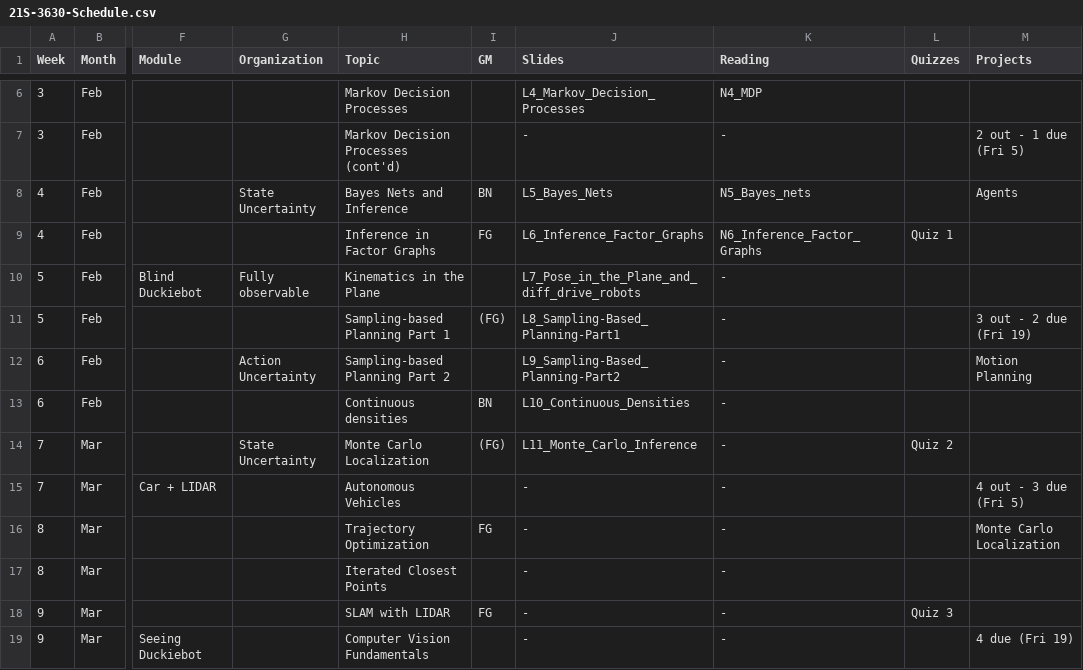
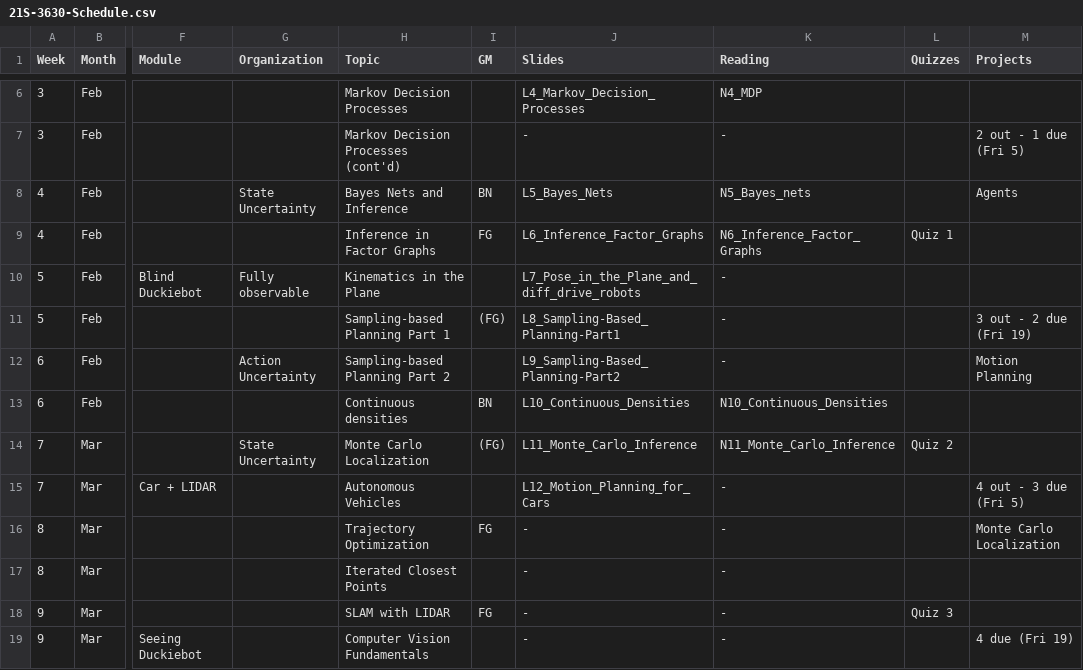
Before and after one commit to dellaert/22F-3630, a CSV file: _data/21S-3630-Schedule.csv, drawn as a sheet; only a part is shown, gaps mark what is left out; the diff names each change by its address in the sheet, - before the commit and + after, or states it on an @@ line.

Commit message:
Notes and Lecture 12 slides

```diff
--- a/_data/21S-3630-Schedule.csv
+++ b/_data/21S-3630-Schedule.csv
-K13 (Reading): -
+K13 (Reading): N10_Continuous_Densities
-K14 (Reading): -
+K14 (Reading): N11_Monte_Carlo_Inference
-J15 (Slides): -
+J15 (Slides): L12_Motion_Planning_for_Cars
```
Also changed, not shown: 3 other files.
